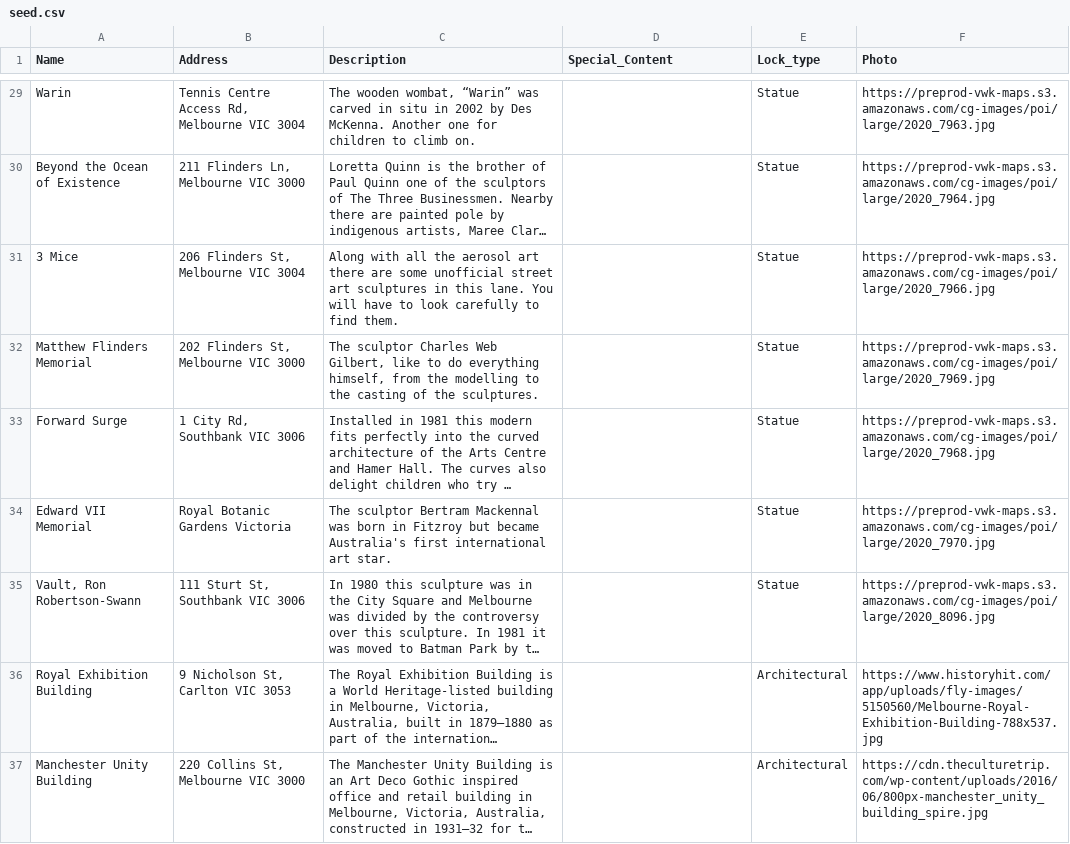
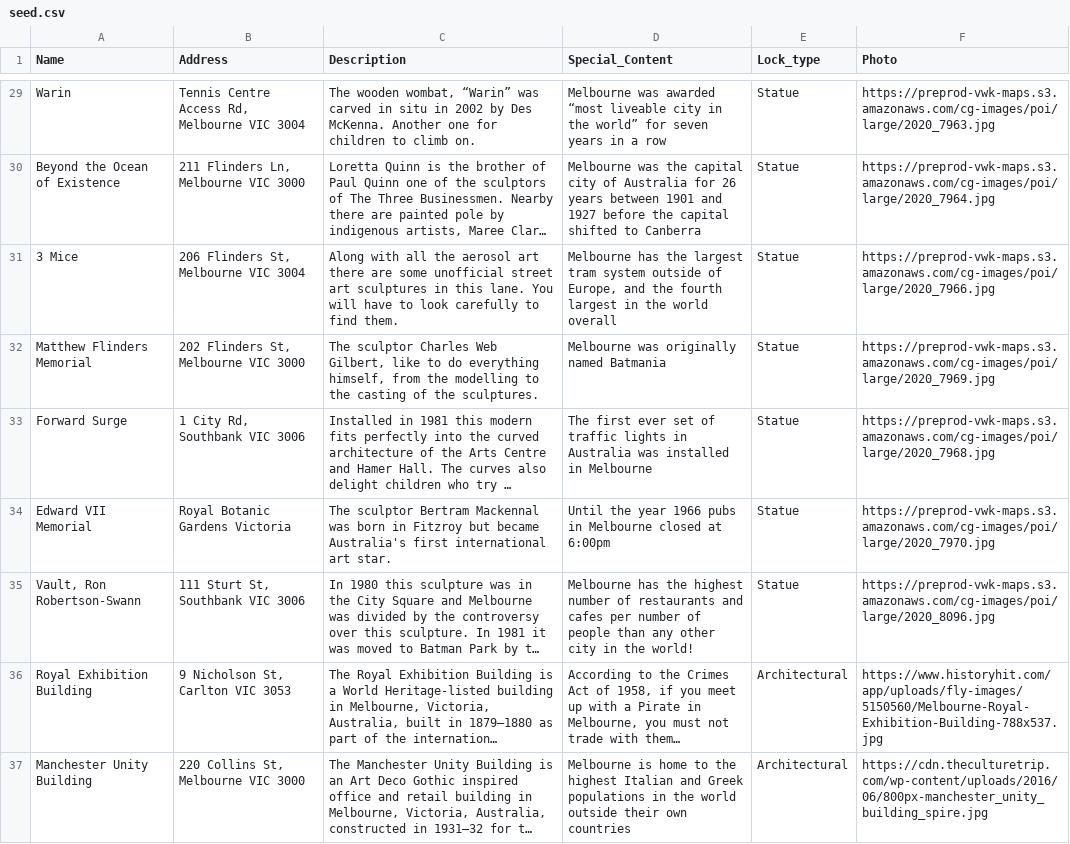
Before and after one commit to Gumboots1993/melbourne_unlocked_, a CSV file: lib/seeds/seed.csv, drawn as a sheet; only a part is shown, gaps mark what is left out; long unchanged cells end in …; the diff covers the shown part only; the diff names each change by its address in the sheet, - before the commit and + after, or states it on an @@ line.

```diff
--- a/lib/seeds/seed.csv
+++ b/lib/seeds/seed.csv
-D29 (Special_Content): (empty)
+D29 (Special_Content): Melbourne was awarded “most liveable city in the world” for seven years in a row
-D30 (Special_Content): (empty)
+D30 (Special_Content): Melbourne was the capital city of Australia for 26 years between 1901 and 1927 before the capital shifted to Canberra
-D31 (Special_Content): (empty)
+D31 (Special_Content): Melbourne has the largest tram system outside of Europe, and the fourth largest in the world overall
-D32 (Special_Content): (empty)
+D32 (Special_Content): Melbourne was originally named Batmania
-D33 (Special_Content): (empty)
+D33 (Special_Content): The first ever set of traffic lights in Australia was installed in Melbourne
-D34 (Special_Content): (empty)
+D34 (Special_Content): Until the year 1966 pubs in Melbourne closed at 6:00pm
-D35 (Special_Content): (empty)
+D35 (Special_Content): Melbourne has the highest number of restaurants and cafes per number of people than any other city in the world!
-D36 (Special_Content): (empty)
+D36 (Special_Content): According to the Crimes Act of 1958, if you meet up with a Pirate in Melbourne, you must not trade with them…
-D37 (Special_Content): (empty)
+D37 (Special_Content): Melbourne is home to the highest Italian and Greek populations in the world outside their own countries
```
Also changed, not shown: 35 edited cells elsewhere in this file, 1 other file.
